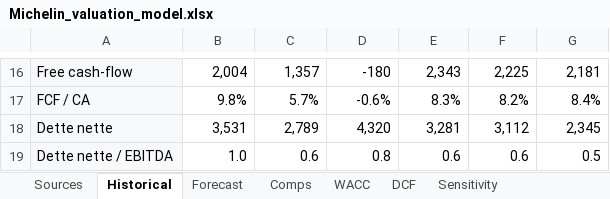
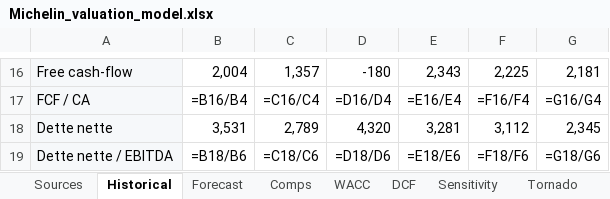
Before and after one commit to plutoskio/projet_finance_milo_alex, an Excel workbook: excel_model/Michelin_valuation_model.xlsx, sheet Historical, drawn as a sheet; only a part is shown, gaps mark what is left out; values as stored, in another font and other column widths than the file's, no borders; formulas without a stored value are shown as written; charts and pictures not drawn; the diff covers the shown part only; the diff names each change by its address in the sheet, - before the commit and + after, or states it on an @@ line.

```diff
--- a/excel_model/Michelin_valuation_model.xlsx (sheet Historical)
+++ b/excel_model/Michelin_valuation_model.xlsx (sheet Historical)
+sheet tab: Tornado
-B17: 9.8%
+B17: =B16/B4
-C17: 5.7%
+C17: =C16/C4
-D17: -0.6%
+D17: =D16/D4
-E17: 8.3%
+E17: =E16/E4
-F17: 8.2%
+F17: =F16/F4
-G17: 8.4%
+G17: =G16/G4
-B19: 1.0
+B19: =B18/B6
-C19: 0.6
+C19: =C18/C6
-D19: 0.8
+D19: =D18/D6
-E19: 0.6
+E19: =E18/E6
-F19: 0.6
+F19: =F18/F6
-G19: 0.5
+G19: =G18/G6
```
Also changed, not shown: 29 edited cells elsewhere in this sheet, sheet Sensitivity, sheet DCF, sheet Forecast, sheet Comps, sheet WACC, formulas that keep their value, hidden cells, charts or pictures, 6 other files.
